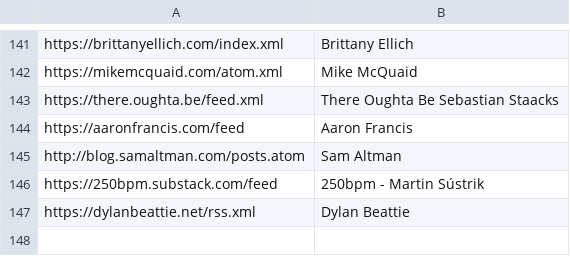
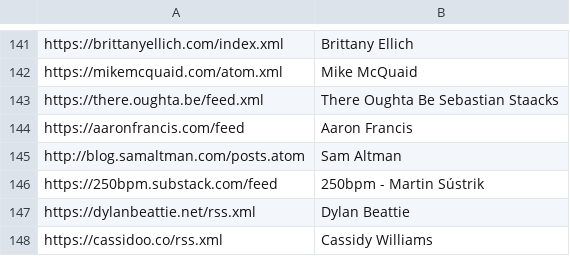
Before and after one commit to mitchpaulus/dotfiles, a TSV file: rss.tsv, drawn as a sheet; only a part is shown, gaps mark what is left out; the diff names each change by its address in the sheet, - before the commit and + after, or states it on an @@ line.

Commit message:
Update RSS

```diff
--- a/rss.tsv
+++ b/rss.tsv
+row 148: https://cassidoo.co/rss.xml | Cassidy Williams
```
